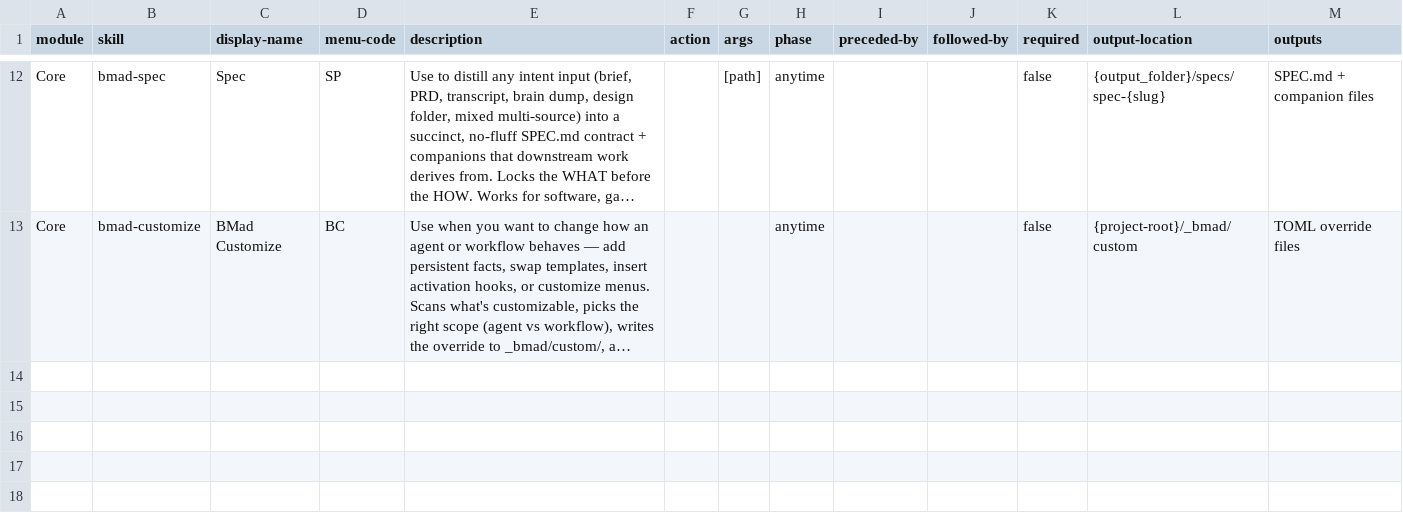
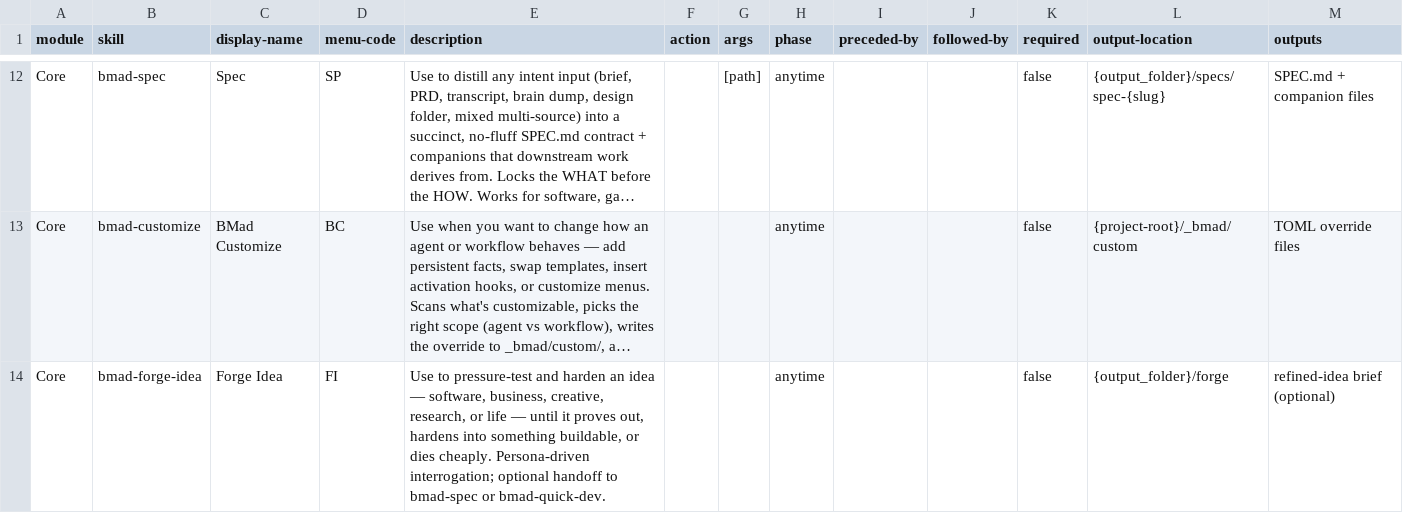
Before and after one commit to polyv/polyv-live-cli, a CSV file: _bmad/core/module-help.csv, drawn as a sheet; only a part is shown, gaps mark what is left out; long unchanged cells end in …; the diff names each change by its address in the sheet, - before the commit and + after, or states it on an @@ line.

```diff
--- a/_bmad/core/module-help.csv
+++ b/_bmad/core/module-help.csv
+row 14: Core | bmad-forge-idea | Forge Idea | FI | Use to pressure-test and harden an idea — software, business, creative, research, or life — until it proves out, hardens into something buildable, or dies cheaply. Persona-driven interrogation; optional handoff to bmad-spec or bmad-quick-dev. |  |  | anytime |  |  | false | {output_folder}/forge | refined-idea brief (optional)
```
Also changed, not shown: _bmad/_config/bmad-help.csv, _bmad/_config/files-manifest.csv, 11 other files.
